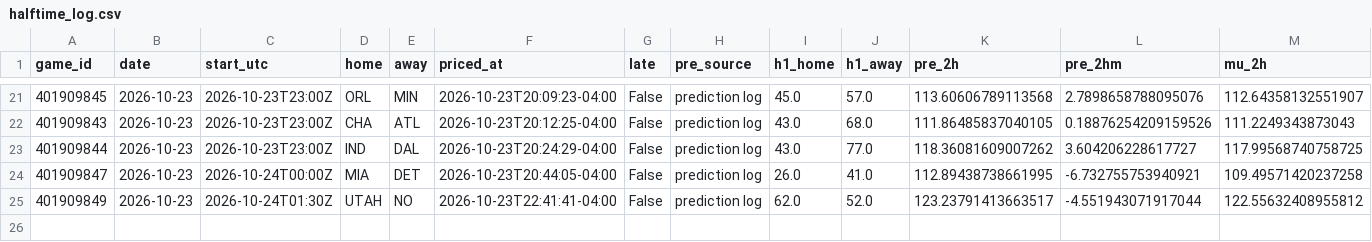
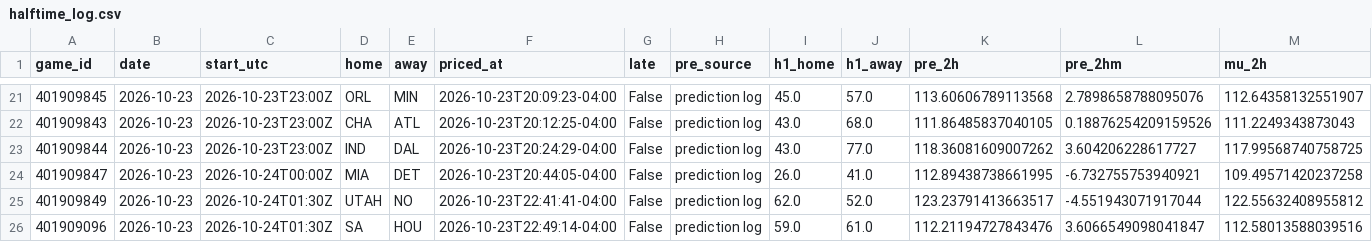
Before and after one commit to WallStreetQ/nba-model, a CSV file: model/halftime_log.csv, drawn as a sheet; only a part is shown, gaps mark what is left out; rows hold the shown columns only; the diff names each change by its address in the sheet, - before the commit and + after, or states it on an @@ line.

```diff
--- a/model/halftime_log.csv
+++ b/model/halftime_log.csv
+row 26: 401909096 | 2026-10-23 | 2026-10-24T01:30Z | SA | HOU | 2026-10-23T22:49:14-04:00 | False | prediction log | 59.0 | 61.0 | 112.21194727843476 | 3.6066549098041847 | 112.58013588039516
```
Also changed, not shown: 1 other file.
